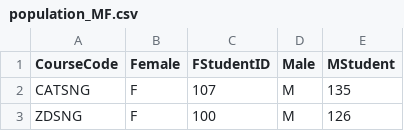
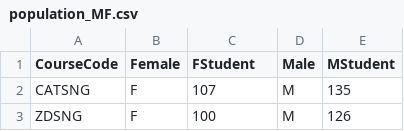
Before and after one commit to sridharpulangari/iv, a CSV file: population_MF.csv, drawn as a sheet; only a part is shown.

Commit message:
Update population_MF.csv

```diff
--- a/population_MF.csv
+++ b/population_MF.csv
@@ -1,2 +1,2 @@
-CourseCode,Female,FStudentID,Male,MStudent
+CourseCode,Female,FStudent,Male,MStudent
 CATSNG,F,107,M,135
```
